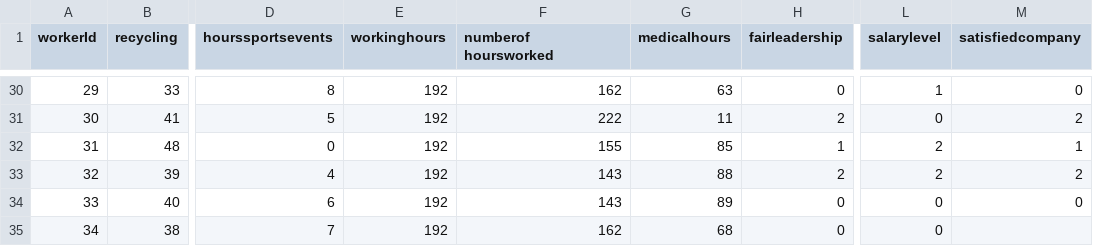
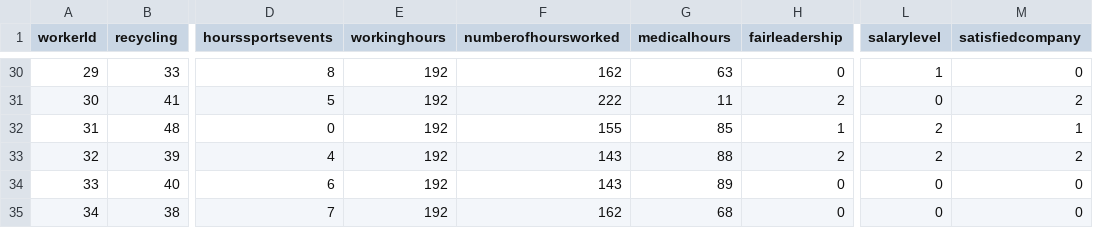
Before and after one commit to OmniaTeam/Salus-backend, a CSV file: src/main/resources/data.csv, drawn as a sheet; only a part is shown, gaps mark what is left out; the diff names each change by its address in the sheet, - before the commit and + after, or states it on an @@ line.

Commit message:
fix someone #15

```diff
--- a/src/main/resources/data.csv
+++ b/src/main/resources/data.csv
-F1: numberof hoursworked
+F1: numberofhoursworked
-M35 (satisfiedcompany): (empty)
+M35 (satisfiedcompany): 0
```
